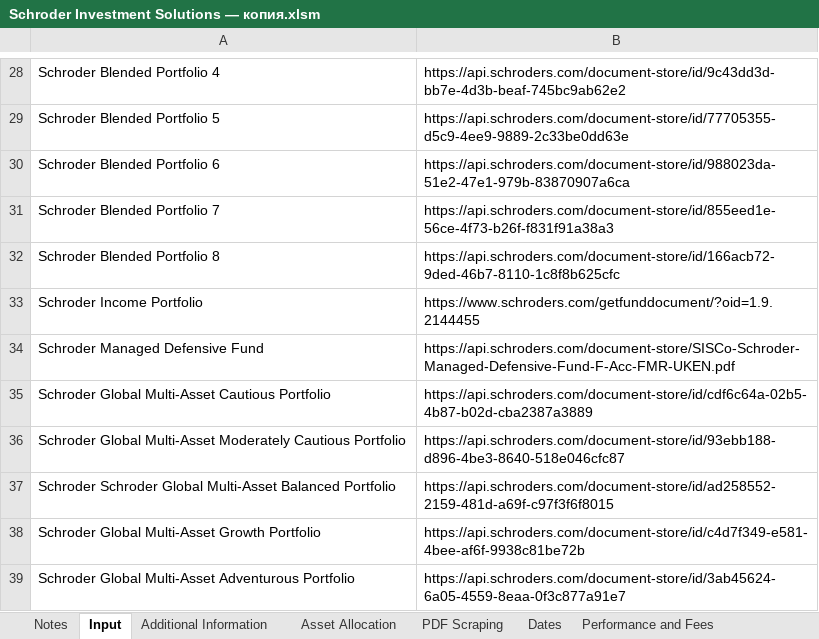
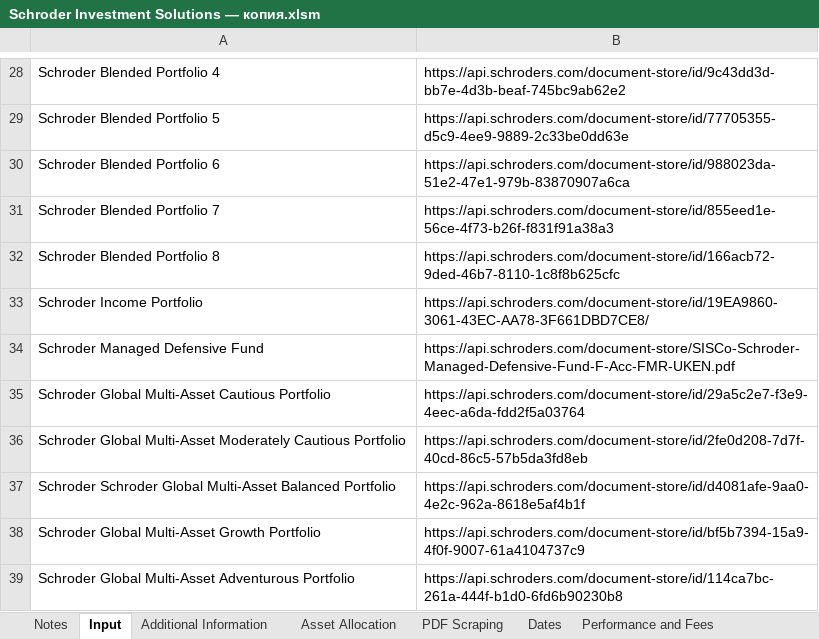
Before and after one commit to PashaBiker/pdf_scraping, an Excel workbook: 11_milestone/Schroder/Schroder Investment Solutions — копия.xlsm, sheet Input, drawn as a sheet; only a part is shown, gaps mark what is left out; values as stored, in another font and other column widths than the file's, no borders; the diff names each change by its address in the sheet, - before the commit and + after, or states it on an @@ line.

Commit message:
updated Schroder

```diff
--- a/11_milestone/Schroder/Schroder Investment Solutions — копия.xlsm (sheet Input)
+++ b/11_milestone/Schroder/Schroder Investment Solutions — копия.xlsm (sheet Input)
-B33: https://www.schroders.com/getfunddocument/?oid=1.9.2144455
+B33: https://api.schroders.com/document-store/id/19EA9860-3061-43EC-AA78-3F661DBD7CE8/
-B35: https://api.schroders.com/document-store/id/cdf6c64a-02b5-4b87-b02d-cba2387a3889
+B35: https://api.schroders.com/document-store/id/29a5c2e7-f3e9-4eec-a6da-fdd2f5a03764
-B36: https://api.schroders.com/document-store/id/93ebb188-d896-4be3-8640-518e046cfc87
+B36: https://api.schroders.com/document-store/id/2fe0d208-7d7f-40cd-86c5-57b5da3fd8eb
-B37: https://api.schroders.com/document-store/id/ad258552-2159-481d-a69f-c97f3f6f8015
+B37: https://api.schroders.com/document-store/id/d4081afe-9aa0-4e2c-962a-8618e5af4b1f
-B38: https://api.schroders.com/document-store/id/c4d7f349-e581-4bee-af6f-9938c81be72b
+B38: https://api.schroders.com/document-store/id/bf5b7394-15a9-4f0f-9007-61a4104737c9
-B39: https://api.schroders.com/document-store/id/3ab45624-6a05-4559-8eaa-0f3c877a91e7
+B39: https://api.schroders.com/document-store/id/114ca7bc-261a-444f-b1d0-6fd6b90230b8
```
Also changed, not shown: sheet PDF Scraping, charts or pictures, 11_milestone/Schroder/Schroder Investment Solutions.xlsm, 58 other files.
